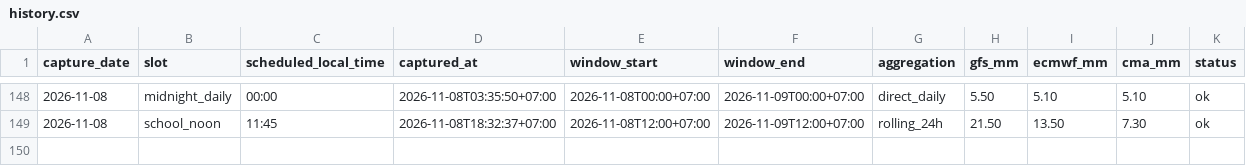
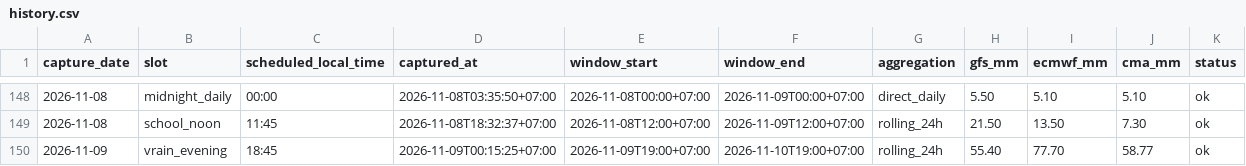
Before and after one commit to rainexplorers/fpt-danang, a CSV file: data/history.csv, drawn as a sheet; only a part is shown, gaps mark what is left out; the diff names each change by its address in the sheet, - before the commit and + after, or states it on an @@ line.

```diff
--- a/data/history.csv
+++ b/data/history.csv
+row 150: 2026-11-09 | vrain_evening | 18:45 | 2026-11-09T00:15:25+07:00 | 2026-11-09T19:00+07:00 | 2026-11-10T19:00+07:00 | rolling_24h | 55.40 | 77.70 | 58.77 | ok
```
Also changed, not shown: 2 other files.
